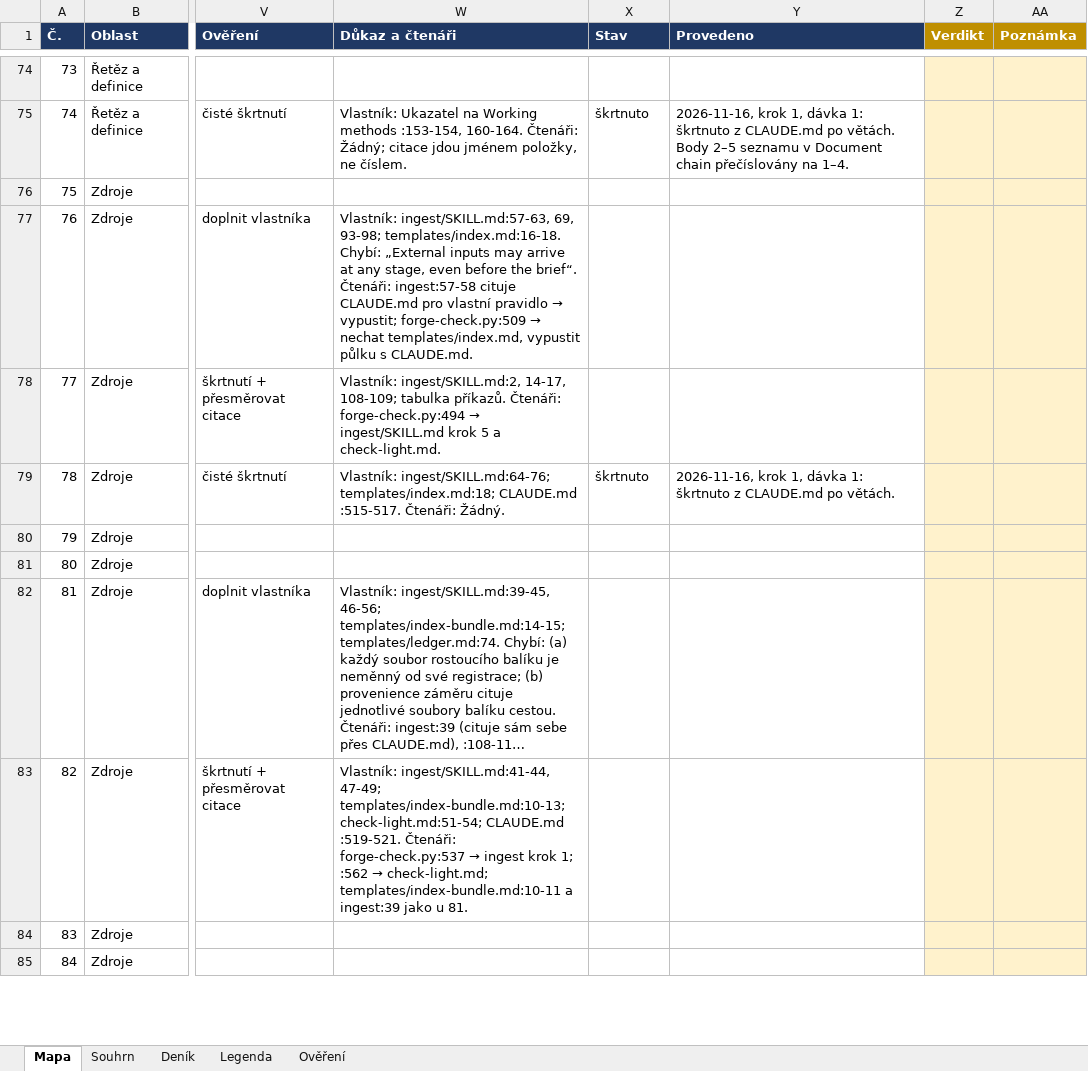
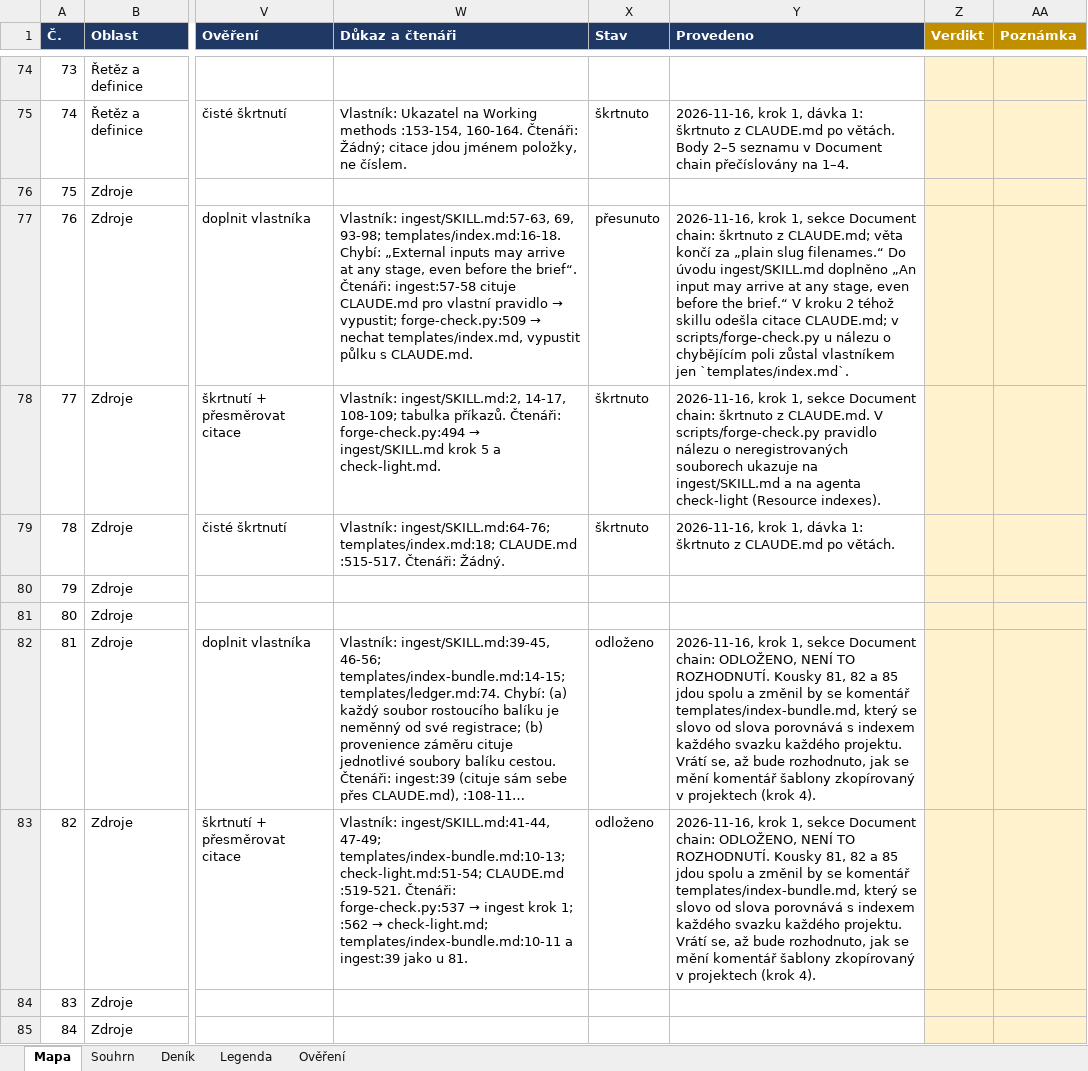
Before and after one commit to pche-broken-artist/forge, an Excel workbook: work/engine-map.xlsx, sheet Mapa, drawn as a sheet; only a part is shown, gaps mark what is left out; long unchanged cells end in …; values as stored, in another font and other column widths than the file's, no borders; conditional formats not drawn; the diff covers the shown part only; the diff names each change by its address in the sheet, - before the commit and + after, or states it on an @@ line.

Commit message:
forge: step 1, the section Document chain: six pieces leave CLAUDE.md, the fields of a source's index entry and that an input may arrive at any stage (to the ingest skill), the sentence on /ingest, the freely rewritten index, the pointer to /render, the roster of the conversion scripts and the keys languages and output; six citations repointed (the ingest skill, four rules of scripts/forge-check.py, the comment of templates/ledger.md); twelve pieces deferred and not decided, most because a citation or an owner sits in a template comment copied into the projects; CLAUDE.md 808 lines to 791; the map and THR.0240 with the state; the tests green, 253 passed

```diff
--- a/work/engine-map.xlsx (sheet Mapa)
+++ b/work/engine-map.xlsx (sheet Mapa)
-X77 (Stav): (empty)
+X77 (Stav): přesunuto
-Y77 (Provedeno): (empty)
+Y77 (Provedeno): 2026-11-16, krok 1, sekce Document chain: škrtnuto z CLAUDE.md; věta končí za „plain slug filenames.“ Do úvodu ingest/SKILL.md doplněno „An input may arrive at any stage, even before the brief.“ V kroku 2 téhož skillu odešla citace CLAUDE.md; v scripts/forge-check.py u nálezu o chybějícím poli zůstal vlastníkem jen `templates/index.md`.
-X78 (Stav): (empty)
+X78 (Stav): škrtnuto
-Y78 (Provedeno): (empty)
+Y78 (Provedeno): 2026-11-16, krok 1, sekce Document chain: škrtnuto z CLAUDE.md. V scripts/forge-check.py pravidlo nálezu o neregistrovaných souborech ukazuje na ingest/SKILL.md a na agenta check-light (Resource indexes).
-X82:X83 (Stav): (empty)
+X82:X83 (Stav): odloženo
-Y82:Y83 (Provedeno): (empty)
+Y82:Y83 (Provedeno): 2026-11-16, krok 1, sekce Document chain: ODLOŽENO, NENÍ TO ROZHODNUTÍ. Kousky 81, 82 a 85 jdou spolu a změnil by se komentář templates/index-bundle.md, který se slovo od slova porovnává s indexem každého svazku každého projektu. Vrátí se, až bude rozhodnuto, jak se mění komentář šablony zkopírovaný v projektech (krok 4).
```
Also changed, not shown: 28 edited cells elsewhere in this sheet, sheet Deník, 2 other files.
